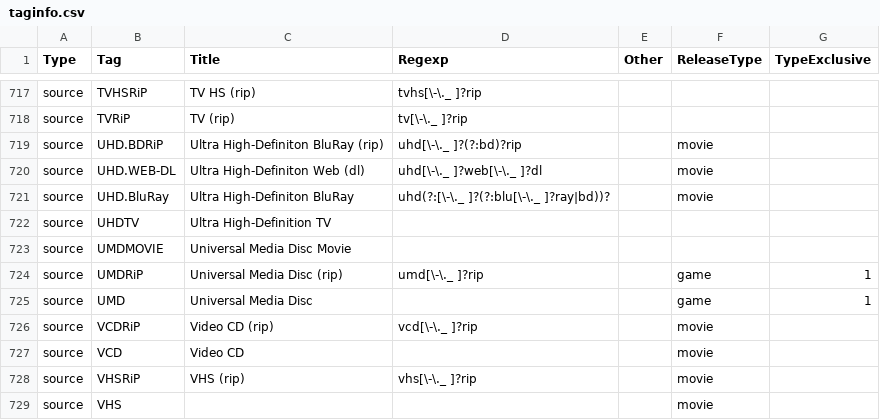
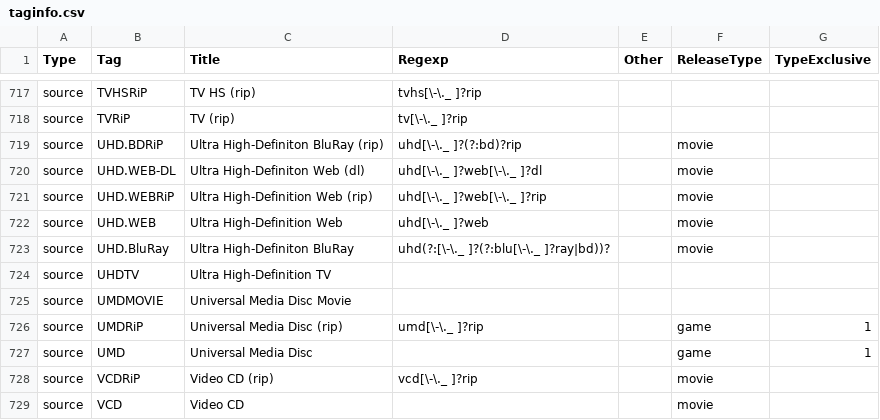
Before and after one commit to autobrr/rls, a CSV file: taginfo/taginfo.csv, drawn as a sheet; only a part is shown, gaps mark what is left out; the shorter side is filled out with more unchanged rows.

Commit message:
fix(source): parse UHD web releases as UHD web sources (#36)
UHD.WEBRip and UHD.WEB parsed as UHD.BluRay. A bare UHD matches the
UHD.BluRay row and the first source tag wins, so the web tag after it
was dropped.

Add UHD.WEBRiP and UHD.WEB source rows next to UHD.WEB-DL. Combine a
bare UHD with a WEB, WEB-DL or WEBRiP tag when only resolution tags sit
between them, in either order (UHD.2160p.WEB, 2160p.WEB.UHD).

Fixes #32

```diff
--- a/taginfo/taginfo.csv
+++ b/taginfo/taginfo.csv
@@ -720,2 +720,4 @@ source,UHD.BDRiP,Ultra High-Definiton BluRay (rip),uhd[\-\._ ]?(?:bd)?rip,,movie
 source,UHD.WEB-DL,Ultra High-Definiton Web (dl),uhd[\-\._ ]?web[\-\._ ]?dl,,movie,
+source,UHD.WEBRiP,Ultra High-Definition Web (rip),uhd[\-\._ ]?web[\-\._ ]?rip,,movie,
+source,UHD.WEB,Ultra High-Definition Web,uhd[\-\._ ]?web,,movie,
 source,UHD.BluRay,Ultra High-Definiton BluRay,uhd(?:[\-\._ ]?(?:blu[\-\._ ]?ray|bd))?,,movie,
```
Also changed, not shown: 2 other files.
